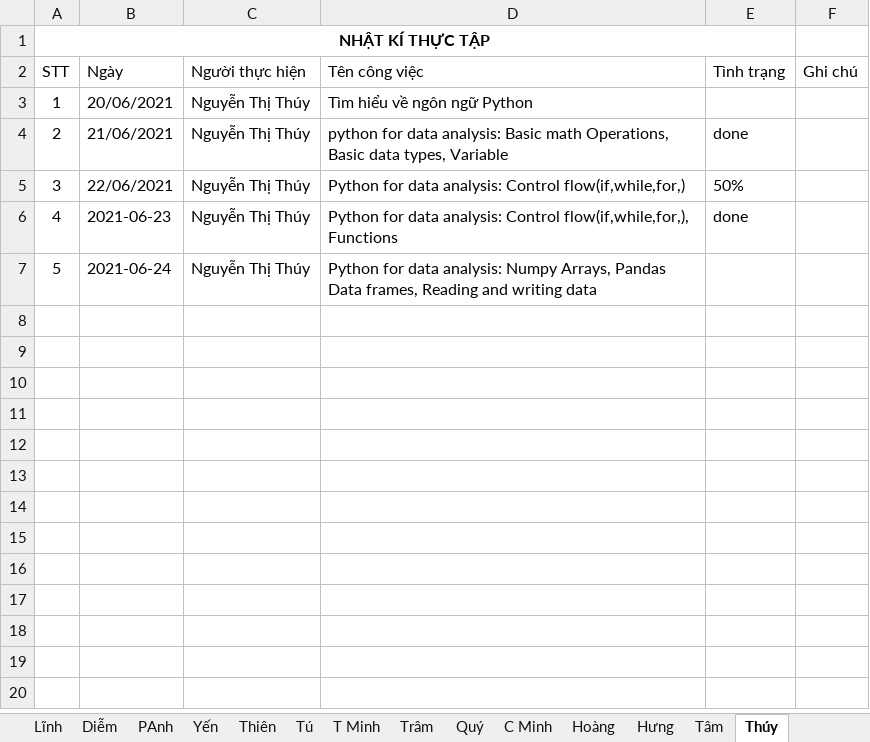
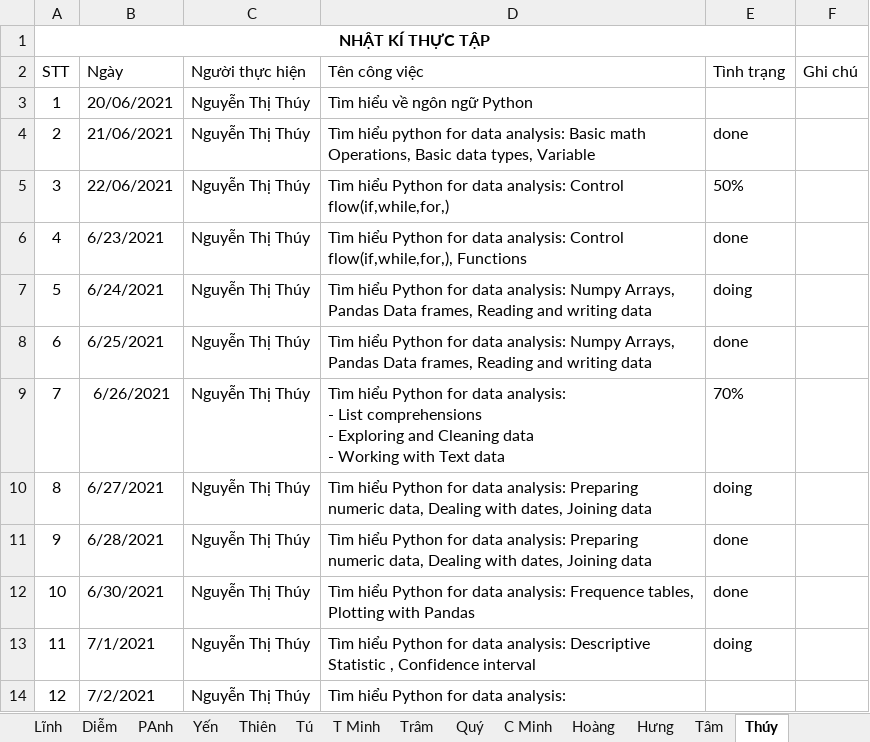
Before and after one commit to nhamct/TTNN44K, an Excel workbook: Tracking log.xlsx, sheet Thúy, drawn as a sheet; values as stored, in another font and other column widths than the file's, no borders; table styles not drawn; removed rows and columns are numbered as before the commit, all else as after; ↵ is a line break in a cell; the diff names each change by its address in the sheet, - before the commit and + after, or states it on an @@ line.

```diff
--- a/Tracking log.xlsx (sheet Thúy)
+++ b/Tracking log.xlsx (sheet Thúy)
-D4 (Tên công việc): python for…
+D4 (Tên công việc): Tìm hiểu python for…
-D5 (Tên công việc): Python for…
+D5 (Tên công việc): Tìm hiểu Python for…
-B6 (Ngày): 2021-06-23
+B6 (Ngày): 6/23/2021
-D6 (Tên công việc): Python for…
+D6 (Tên công việc): Tìm hiểu Python for…
-row 7: 5 | 2021-06-24 | Nguyễn Thị Thúy | Python for data analysis: Numpy Arrays, Pandas Data frames, Reading and writing data
+row 7: 5 | 6/24/2021 | Nguyễn Thị Thúy | Tìm hiểu Python for data analysis: Numpy Arrays, Pandas Data frames, Reading and writing data | doing
+row 8: 6 | 6/25/2021 | Nguyễn Thị Thúy | Tìm hiểu Python for data analysis: Numpy Arrays, Pandas Data frames, Reading and writing data | done
+row 9: 7 | 6/26/2021 | Nguyễn Thị Thúy | Tìm hiểu Python for data analysis: ↵ - List comprehensions ↵ - Exploring and Cleaning data ↵ - Working with Text data | 70%
+row 10: 8 | 6/27/2021 | Nguyễn Thị Thúy | Tìm hiểu Python for data analysis: Preparing numeric data, Dealing with dates, Joining data | doing
+row 11: 9 | 6/28/2021 | Nguyễn Thị Thúy | Tìm hiểu Python for data analysis: Preparing numeric data, Dealing with dates, Joining data | done
+row 12: 10 | 6/30/2021 | Nguyễn Thị Thúy | Tìm hiểu Python for data analysis: Frequence tables, Plotting with Pandas | done
+row 13: 11 | 7/1/2021 | Nguyễn Thị Thúy | Tìm hiểu Python for data analysis: Descriptive Statistic , Confidence interval | doing
+row 14: 12 | 7/2/2021 | Nguyễn Thị Thúy | Tìm hiểu Python for data analysis:
```
Also changed, not shown: sheet Thiên, sheet Trâm, sheet Quý, sheet Sinh, sheet Hoàng, sheet PAnh, 7 more sheets.
